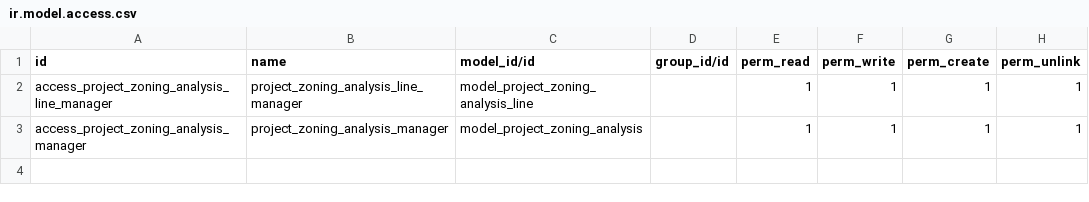
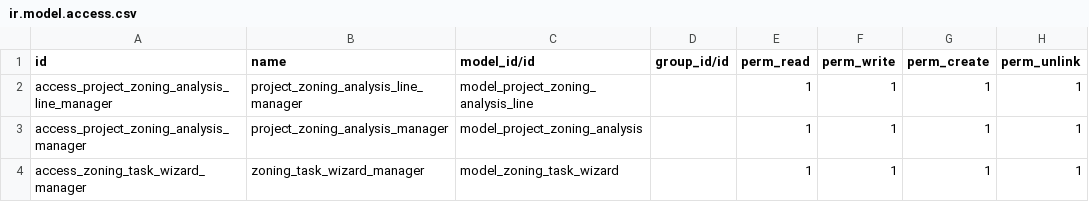
Before and after one commit to bhadawi404/project_lifecycle, a CSV file: zoning_management/security/ir.model.access.csv, drawn as a sheet; the diff names each change by its address in the sheet, - before the commit and + after, or states it on an @@ line.

Commit message:
revisi module zoning management

```diff
--- a/zoning_management/security/ir.model.access.csv
+++ b/zoning_management/security/ir.model.access.csv
+row 4: access_zoning_task_wizard_manager | zoning_task_wizard_manager | model_zoning_task_wizard |  | 1 | 1 | 1 | 1
```
Also changed, not shown: 12 other files.
